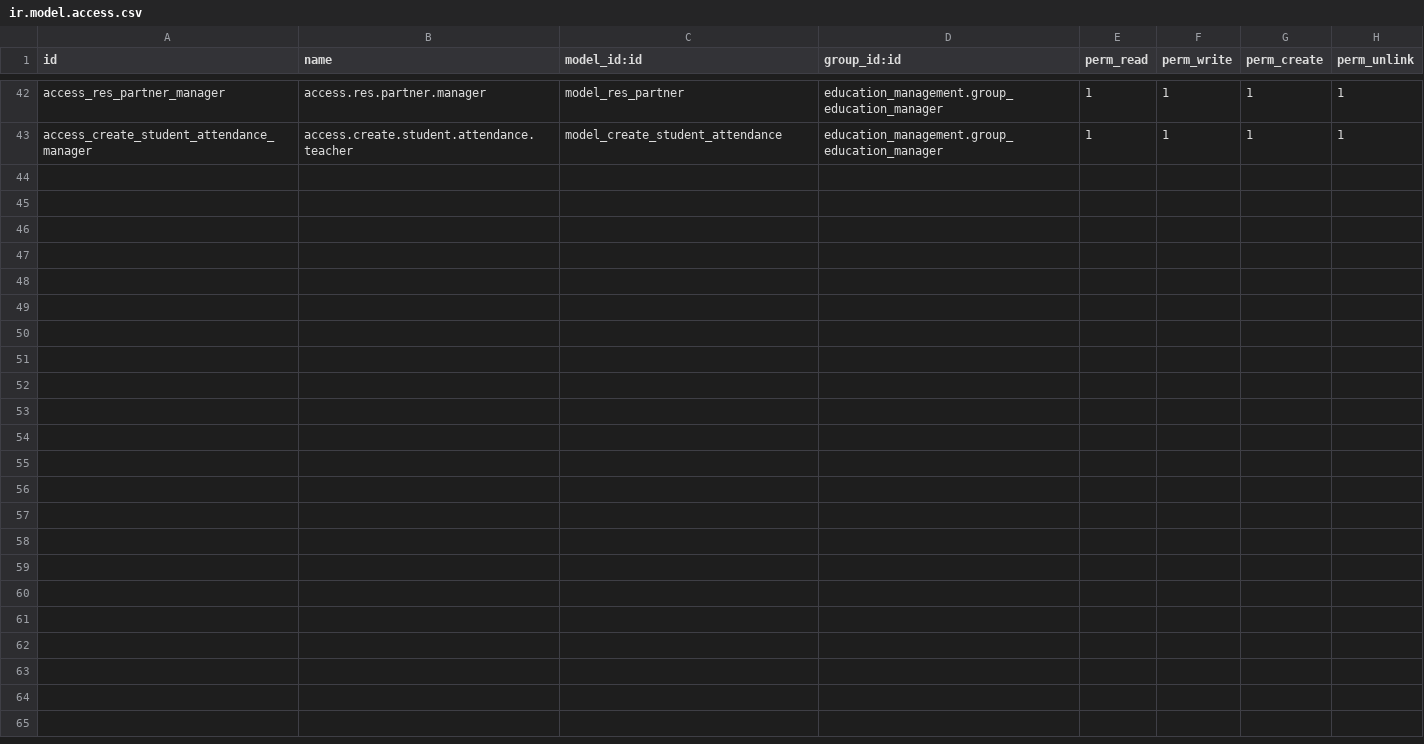
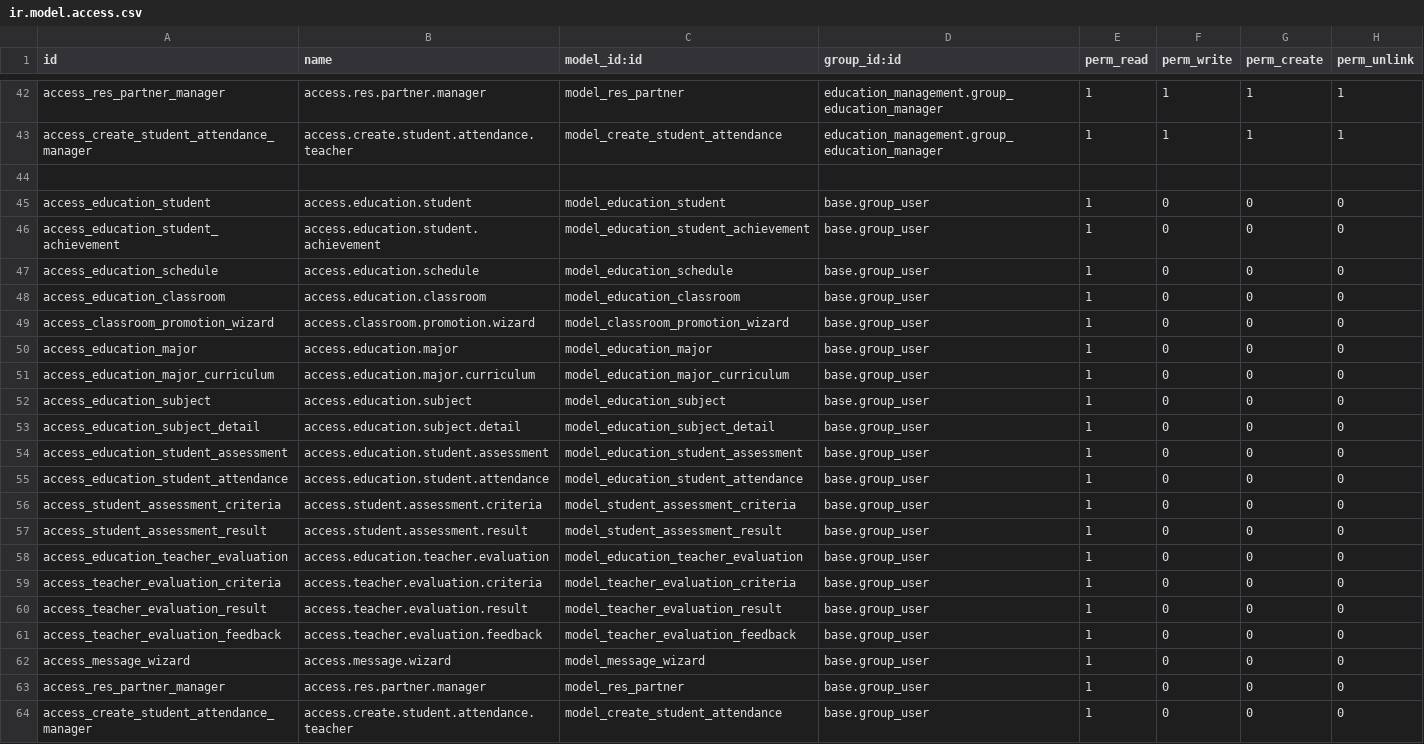
Before and after one commit to Ridho024/Odoo, a CSV file: custom_addons/education/education_management/security/ir.model.access.csv, drawn as a sheet; only a part is shown, gaps mark what is left out; the diff names each change by its address in the sheet, - before the commit and + after, or states it on an @@ line.

Commit message:
fix: model access csv

```diff
--- a/custom_addons/education/education_management/security/ir.model.access.csv
+++ b/custom_addons/education/education_management/security/ir.model.access.csv
+row 44: (empty)
+row 45: access_education_student | access.education.student | model_education_student | base.group_user | 1 | 0 | 0 | 0
+row 46: access_education_student_achievement | access.education.student.achievement | model_education_student_achievement | base.group_user | 1 | 0 | 0 | 0
+row 47: access_education_schedule | access.education.schedule | model_education_schedule | base.group_user | 1 | 0 | 0 | 0
+row 48: access_education_classroom | access.education.classroom | model_education_classroom | base.group_user | 1 | 0 | 0 | 0
+row 49: access_classroom_promotion_wizard | access.classroom.promotion.wizard | model_classroom_promotion_wizard | base.group_user | 1 | 0 | 0 | 0
+row 50: access_education_major | access.education.major | model_education_major | base.group_user | 1 | 0 | 0 | 0
+row 51: access_education_major_curriculum | access.education.major.curriculum | model_education_major_curriculum | base.group_user | 1 | 0 | 0 | 0
+row 52: access_education_subject | access.education.subject | model_education_subject | base.group_user | 1 | 0 | 0 | 0
+row 53: access_education_subject_detail | access.education.subject.detail | model_education_subject_detail | base.group_user | 1 | 0 | 0 | 0
+row 54: access_education_student_assessment | access.education.student.assessment | model_education_student_assessment | base.group_user | 1 | 0 | 0 | 0
+row 55: access_education_student_attendance | access.education.student.attendance | model_education_student_attendance | base.group_user | 1 | 0 | 0 | 0
+row 56: access_student_assessment_criteria | access.student.assessment.criteria | model_student_assessment_criteria | base.group_user | 1 | 0 | 0 | 0
+row 57: access_student_assessment_result | access.student.assessment.result | model_student_assessment_result | base.group_user | 1 | 0 | 0 | 0
+row 58: access_education_teacher_evaluation | access.education.teacher.evaluation | model_education_teacher_evaluation | base.group_user | 1 | 0 | 0 | 0
+row 59: access_teacher_evaluation_criteria | access.teacher.evaluation.criteria | model_teacher_evaluation_criteria | base.group_user | 1 | 0 | 0 | 0
+row 60: access_teacher_evaluation_result | access.teacher.evaluation.result | model_teacher_evaluation_result | base.group_user | 1 | 0 | 0 | 0
+row 61: access_teacher_evaluation_feedback | access.teacher.evaluation.feedback | model_teacher_evaluation_feedback | base.group_user | 1 | 0 | 0 | 0
+row 62: access_message_wizard | access.message.wizard | model_message_wizard | base.group_user | 1 | 0 | 0 | 0
+row 63: access_res_partner_manager | access.res.partner.manager | model_res_partner | base.group_user | 1 | 0 | 0 | 0
+row 64: access_create_student_attendance_manager | access.create.student.attendance.teacher | model_create_student_attendance | base.group_user | 1 | 0 | 0 | 0
```
Also changed, not shown: 2 other files.
